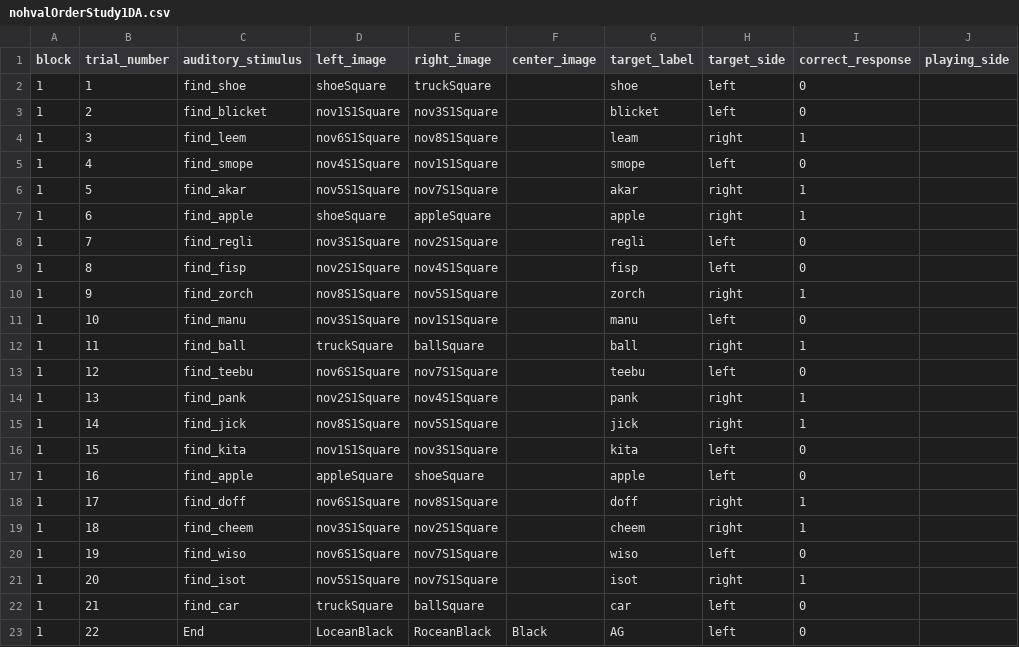
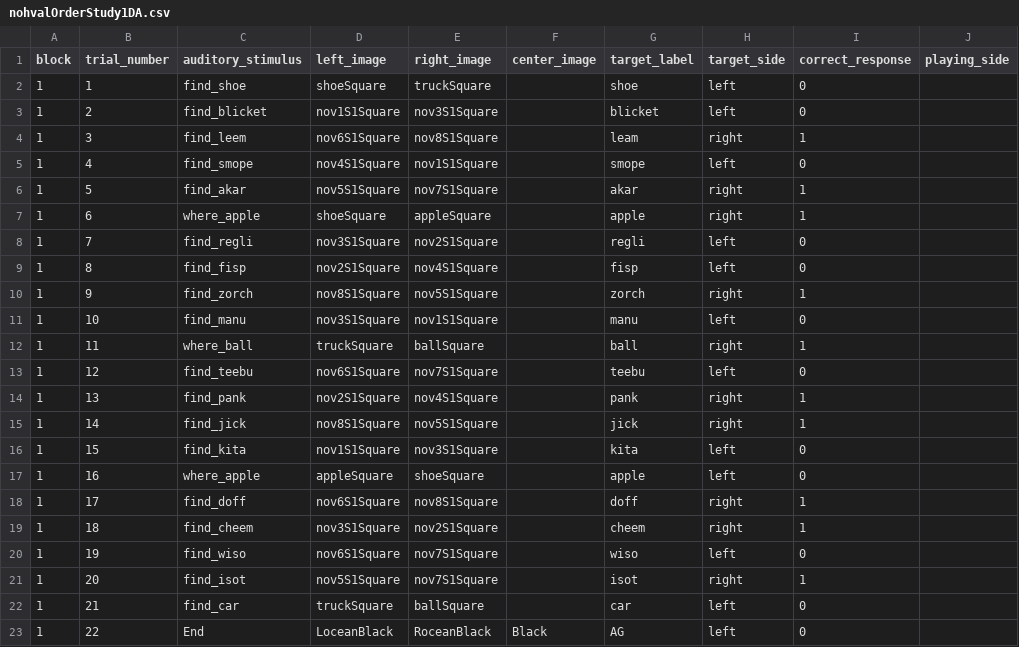
Before and after one commit to dabacon1/DABdiss, a CSV file: orders/nohvalOrderStudy1DA.csv, drawn as a sheet; only a part is shown; the diff names each change by its address in the sheet, - before the commit and + after, or states it on an @@ line.

Commit message:
Add files via upload

```diff
--- a/orders/nohvalOrderStudy1DA.csv
+++ b/orders/nohvalOrderStudy1DA.csv
-C7 (auditory_stimulus): find_apple
+C7 (auditory_stimulus): where_apple
-C12 (auditory_stimulus): find_ball
+C12 (auditory_stimulus): where_ball
-C17 (auditory_stimulus): find_apple
+C17 (auditory_stimulus): where_apple
```
